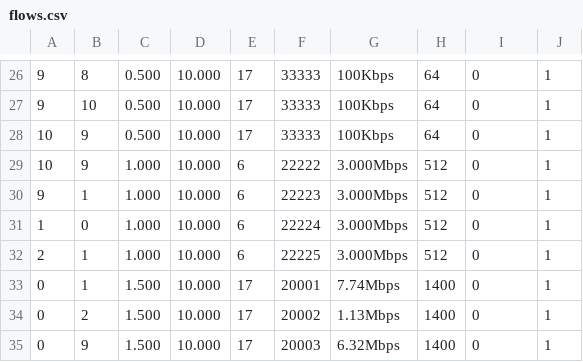
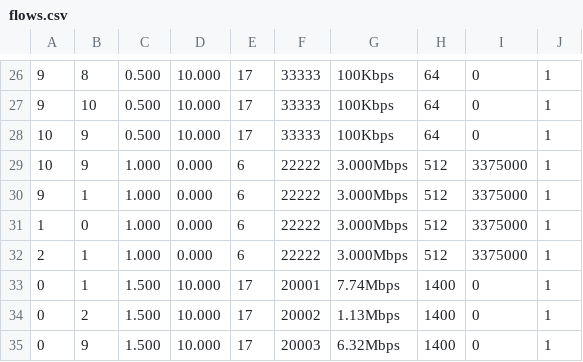
Before and after one commit to tcaiazzi/p4-qrouting, a CSV file: ns-3.40/examples/qlrouting/resources/11_nodes/workloads/flows.csv, drawn as a sheet; only a part is shown, gaps mark what is left out.

```diff
--- a/ns-3.40/examples/qlrouting/resources/11_nodes/workloads/flows.csv
+++ b/ns-3.40/examples/qlrouting/resources/11_nodes/workloads/flows.csv
@@ -28,6 +28,6 @@
 10,9,0.500,10.000,17,33333,100Kbps,64,0,1
-10,9,1.000,10.000,6,22222,3.000Mbps,512,0,1
-9,1,1.000,10.000,6,22223,3.000Mbps,512,0,1
-1,0,1.000,10.000,6,22224,3.000Mbps,512,0,1
-2,1,1.000,10.000,6,22225,3.000Mbps,512,0,1
+10,9,1.000,0.000,6,22222,3.000Mbps,512,3375000,1
+9,1,1.000,0.000,6,22222,3.000Mbps,512,3375000,1
+1,0,1.000,0.000,6,22222,3.000Mbps,512,3375000,1
+2,1,1.000,0.000,6,22222,3.000Mbps,512,3375000,1
 0,1,1.500,10.000,17,20001,7.74Mbps,1400,0,1
```
Also changed, not shown: 1 other file.
